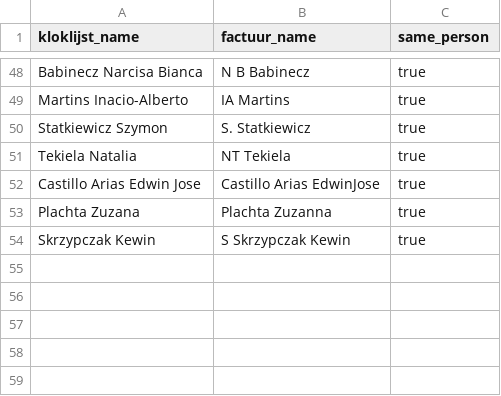
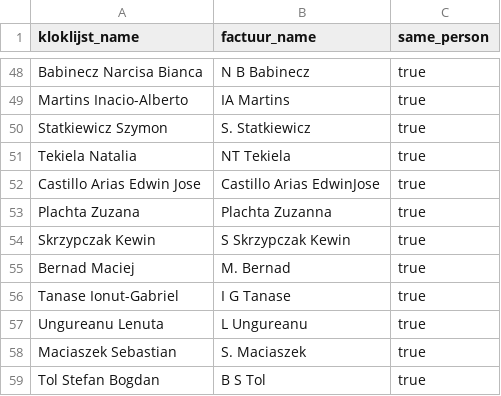
Before and after one commit to tombeckers/padifood-backend, a CSV file: verified_name_pairs.csv, drawn as a sheet; only a part is shown, gaps mark what is left out.

```diff
--- a/verified_name_pairs.csv
+++ b/verified_name_pairs.csv
@@ -54 +54,6 @@ Plachta Zuzana,Plachta Zuzanna,true
 Skrzypczak Kewin,S Skrzypczak Kewin,true
+Bernad Maciej,M. Bernad,true
+Tanase Ionut-Gabriel,I G Tanase,true
+Ungureanu Lenuta,L Ungureanu,true
+Maciaszek Sebastian,S. Maciaszek,true
+Tol Stefan Bogdan,B S Tol,true
```
Also changed, not shown: output/202609 validation_hours_flex.csv, output/202609 validation_hours_otto.csv, 27 other files.
